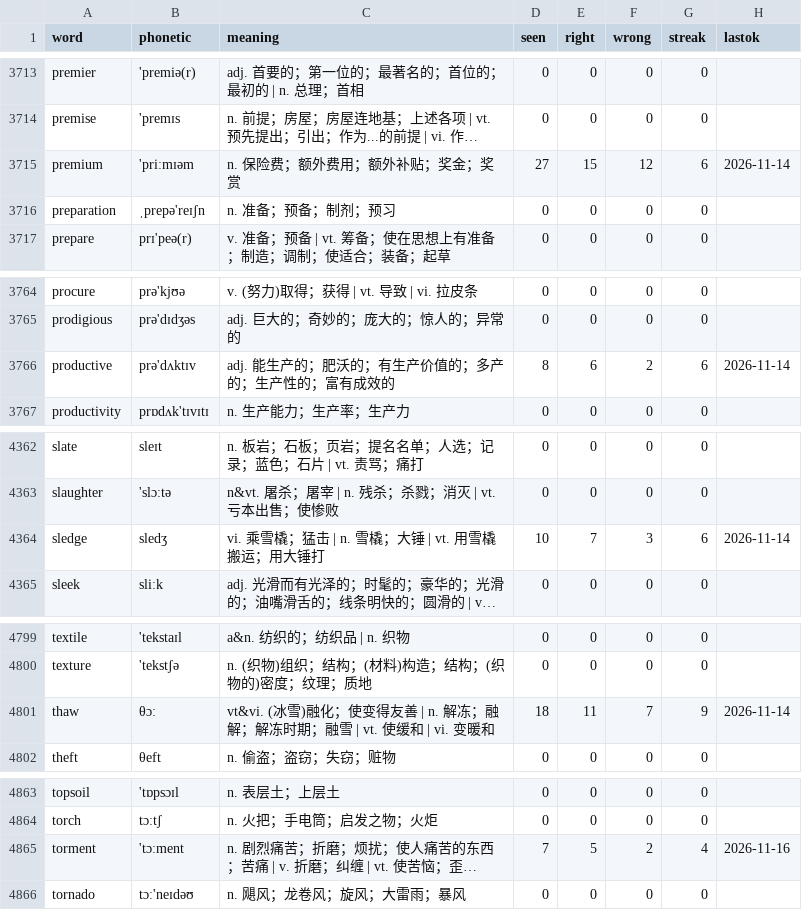
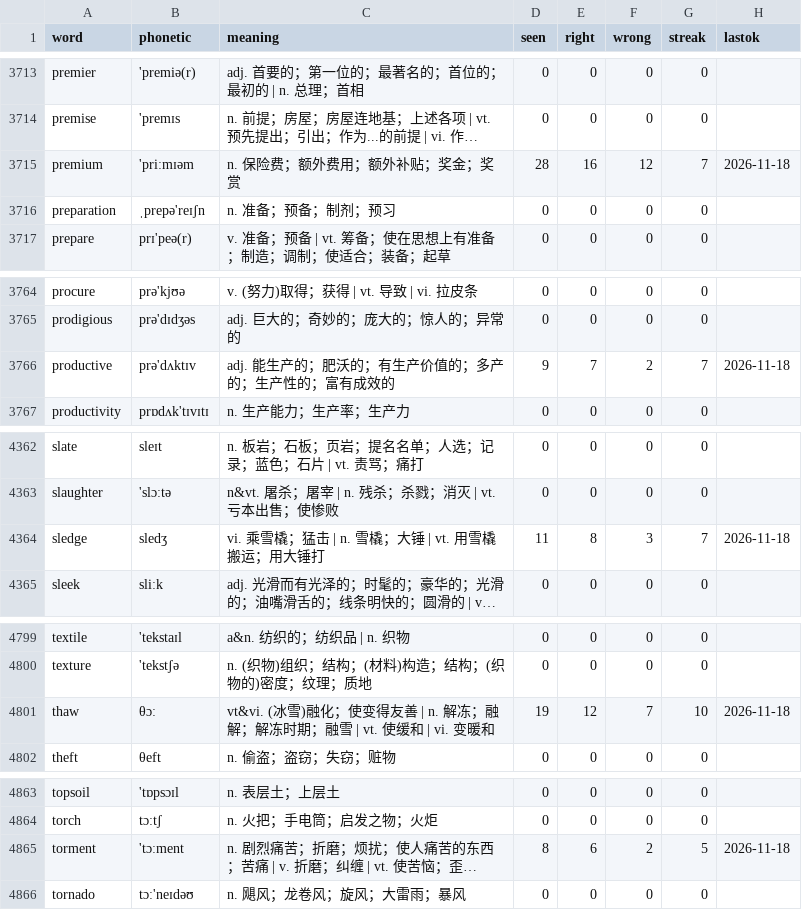
Before and after one commit to PMZeroSkyline/iel65, a TSV file: words.tsv, drawn as a sheet; only a part is shown, gaps mark what is left out; long unchanged cells end in …; the diff covers the shown part only; the diff names each change by its address in the sheet, - before the commit and + after, or states it on an @@ line.

```diff
--- a/words.tsv
+++ b/words.tsv
-D3715 (seen): 27
+D3715 (seen): 28
-E3715 (right): 15
+E3715 (right): 16
-G3715 (streak): 6
+G3715 (streak): 7
-H3715 (lastok): 2026-11-14
+H3715 (lastok): 2026-11-18
-D3766 (seen): 8
+D3766 (seen): 9
-E3766 (right): 6
+E3766 (right): 7
-G3766 (streak): 6
+G3766 (streak): 7
-H3766 (lastok): 2026-11-14
+H3766 (lastok): 2026-11-18
-D4364 (seen): 10
+D4364 (seen): 11
-E4364 (right): 7
+E4364 (right): 8
-G4364 (streak): 6
+G4364 (streak): 7
-H4364 (lastok): 2026-11-14
+H4364 (lastok): 2026-11-18
-D4801 (seen): 18
+D4801 (seen): 19
-E4801 (right): 11
+E4801 (right): 12
-G4801 (streak): 9
+G4801 (streak): 10
-H4801 (lastok): 2026-11-14
+H4801 (lastok): 2026-11-18
-D4865 (seen): 7
+D4865 (seen): 8
-E4865 (right): 5
+E4865 (right): 6
-G4865 (streak): 4
+G4865 (streak): 5
-H4865 (lastok): 2026-11-16
+H4865 (lastok): 2026-11-18
```
Also changed, not shown: 30 edited cells elsewhere in this file.
